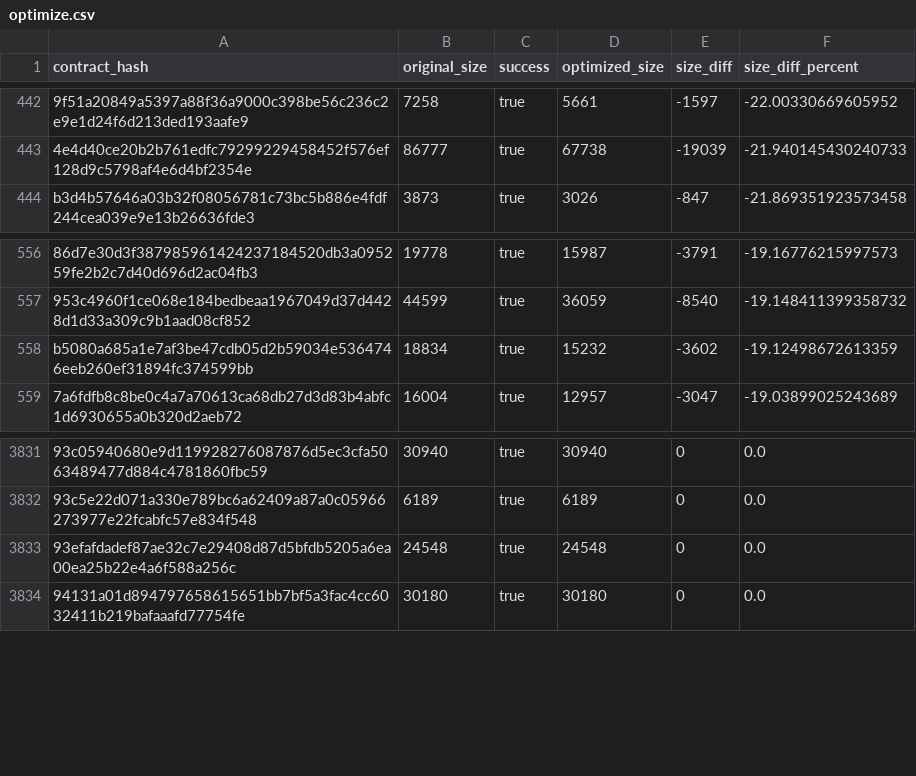
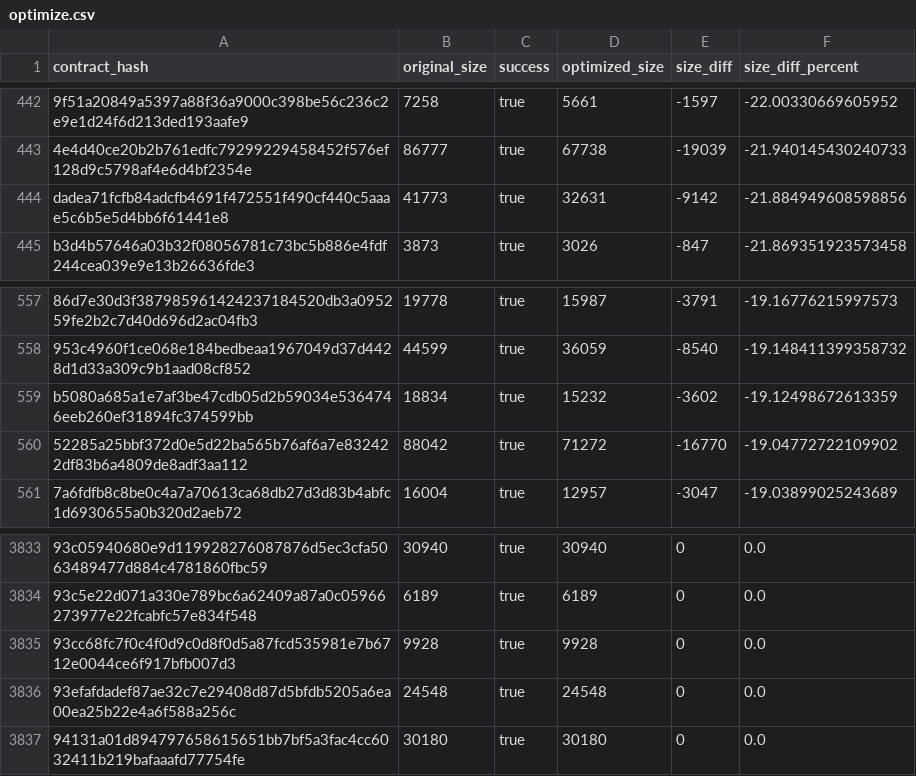
Before and after one commit to stellar-experimental/contract-wasms, a CSV file: analysis/optimize.csv, drawn as a sheet; only a part is shown, gaps mark what is left out; the diff names each change by its address in the sheet, - before the commit and + after, or states it on an @@ line.

```diff
--- a/analysis/optimize.csv
+++ b/analysis/optimize.csv
+row 444: dadea71fcfb84adcfb4691f472551f490cf440c5aaae5c6b5e5d4bb6f61441e8 | 41773 | true | 32631 | -9142 | -21.884949608598856
+row 560: 52285a25bbf372d0e5d22ba565b76af6a7e832422df83b6a4809de8adf3aa112 | 88042 | true | 71272 | -16770 | -19.04772722109902
+row 3835: 93cc68fc7f0c4f0d9c0d8f0d5a87fcd535981e7b6712e0044ce6f917bfb007d3 | 9928 | true | 9928 | 0 | 0.0
```
Also changed, not shown: analysis/count_instances_per_wasm.csv, analysis/dupe-code.csv, 49 other files.
